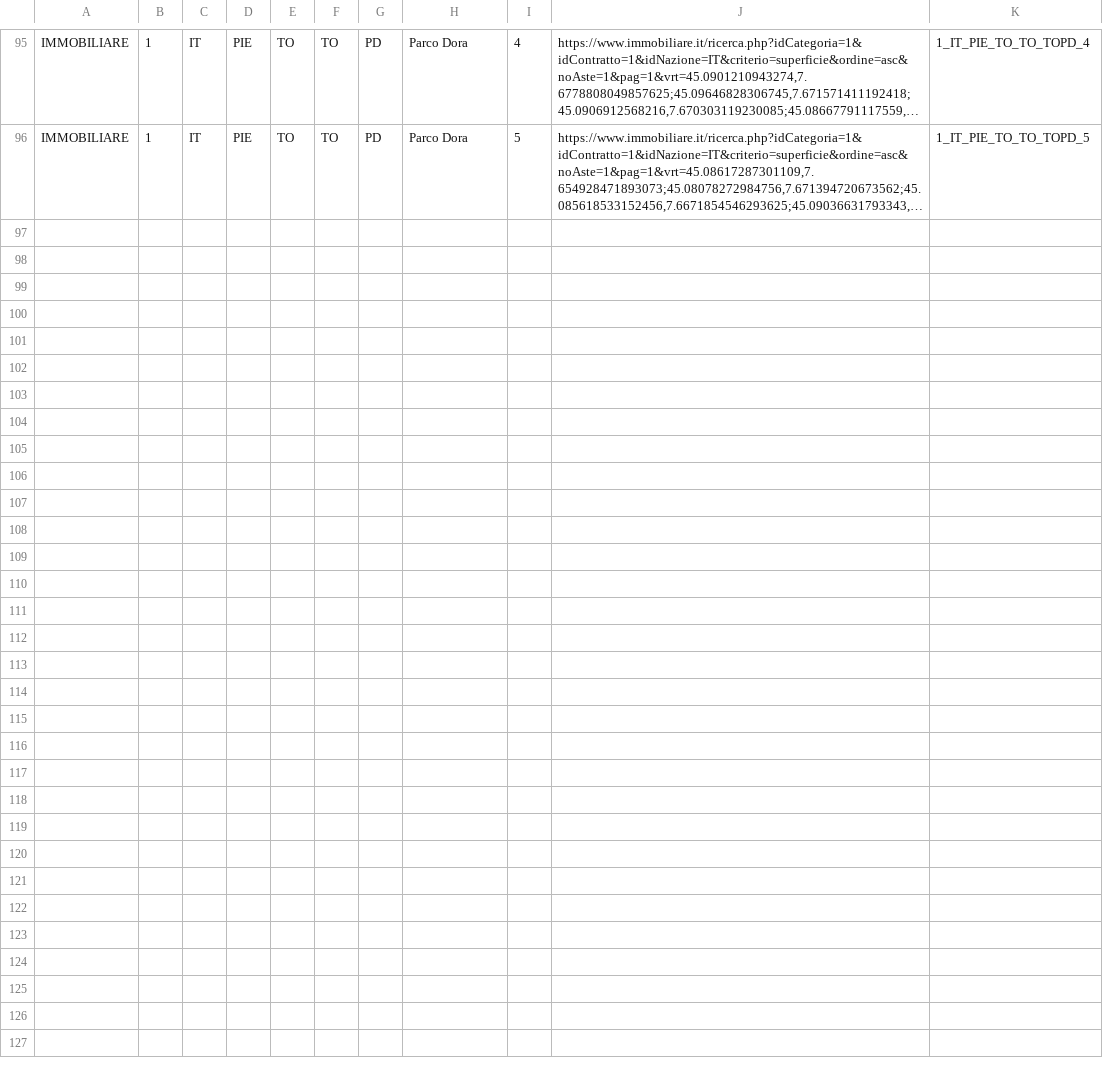
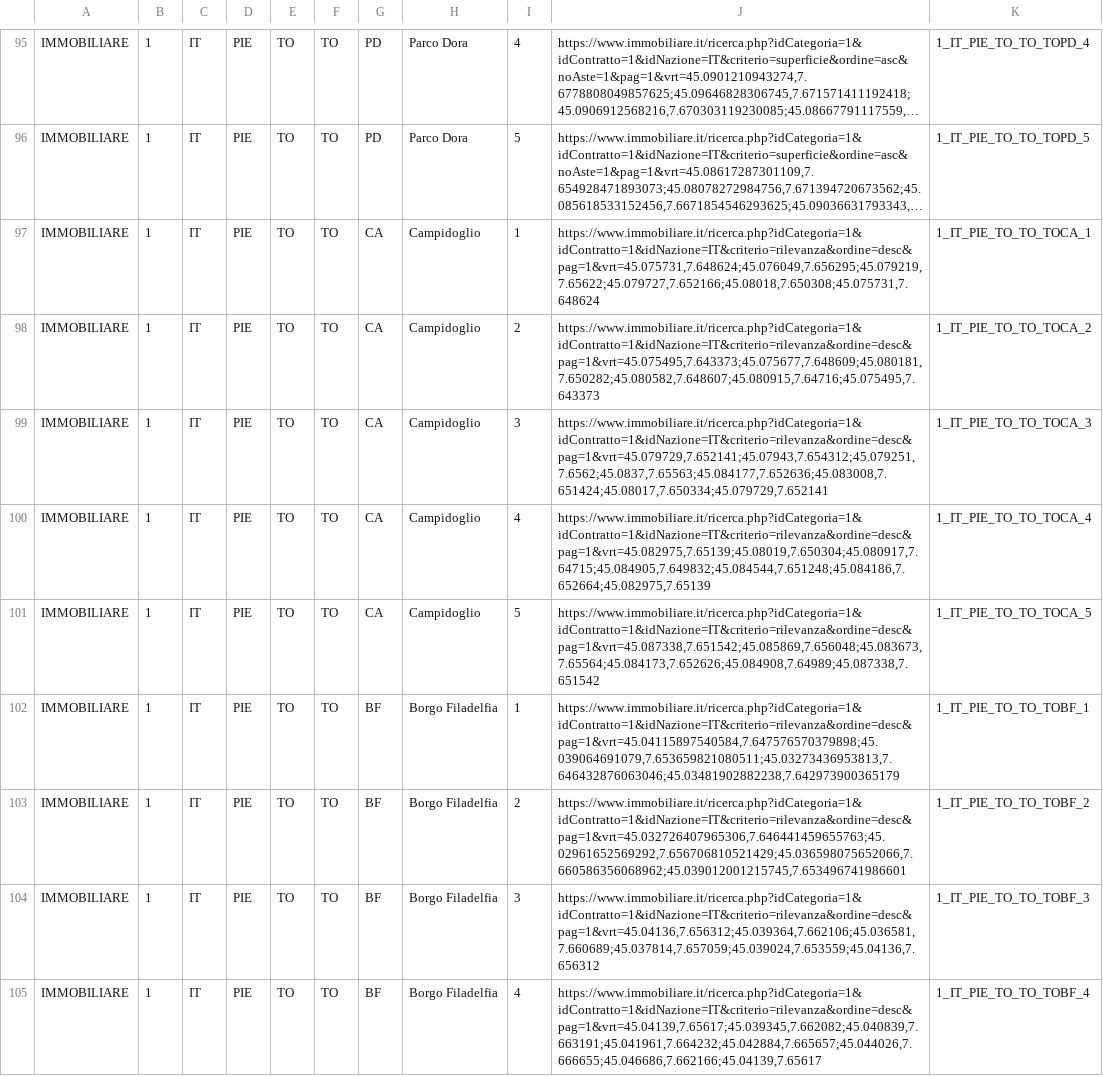
Before and after one commit to francescodenicola/immobiliare_crawler, a CSV file: torino.csv, drawn as a sheet; only a part is shown, gaps mark what is left out; long unchanged cells end in …; the diff names each change by its address in the sheet, - before the commit and + after, or states it on an @@ line.

Commit message:
added sql azure connection + borgo filadelfia

```diff
--- a/torino.csv
+++ b/torino.csv
+row 97: IMMOBILIARE | 1 | IT | PIE | TO | TO | CA | Campidoglio | 1 | https://www.immobiliare.it/ricerca.php?idCategoria=1&idContratto=1&idNazione=IT&criterio=rilevanza&ordine=desc&pag=1&vrt=45.075731,7.648624;45.076049,7.656295;45.079219,7.65622;45.079727,7.652166;45.08018,7.650308;45.075731,7.648624 | 1_IT_PIE_TO_TO_TOCA_1
+row 98: IMMOBILIARE | 1 | IT | PIE | TO | TO | CA | Campidoglio | 2 | https://www.immobiliare.it/ricerca.php?idCategoria=1&idContratto=1&idNazione=IT&criterio=rilevanza&ordine=desc&pag=1&vrt=45.075495,7.643373;45.075677,7.648609;45.080181,7.650282;45.080582,7.648607;45.080915,7.64716;45.075495,7.643373 | 1_IT_PIE_TO_TO_TOCA_2
+row 99: IMMOBILIARE | 1 | IT | PIE | TO | TO | CA | Campidoglio | 3 | https://www.immobiliare.it/ricerca.php?idCategoria=1&idContratto=1&idNazione=IT&criterio=rilevanza&ordine=desc&pag=1&vrt=45.079729,7.652141;45.07943,7.654312;45.079251,7.6562;45.0837,7.65563;45.084177,7.652636;45.083008,7.651424;45.08017,7.650334;45.079729,7.652141 | 1_IT_PIE_TO_TO_TOCA_3
+row 100: IMMOBILIARE | 1 | IT | PIE | TO | TO | CA | Campidoglio | 4 | https://www.immobiliare.it/ricerca.php?idCategoria=1&idContratto=1&idNazione=IT&criterio=rilevanza&ordine=desc&pag=1&vrt=45.082975,7.65139;45.08019,7.650304;45.080917,7.64715;45.084905,7.649832;45.084544,7.651248;45.084186,7.652664;45.082975,7.65139 | 1_IT_PIE_TO_TO_TOCA_4
+row 101: IMMOBILIARE | 1 | IT | PIE | TO | TO | CA | Campidoglio | 5 | https://www.immobiliare.it/ricerca.php?idCategoria=1&idContratto=1&idNazione=IT&criterio=rilevanza&ordine=desc&pag=1&vrt=45.087338,7.651542;45.085869,7.656048;45.083673,7.65564;45.084173,7.652626;45.084908,7.64989;45.087338,7.651542 | 1_IT_PIE_TO_TO_TOCA_5
+row 102: IMMOBILIARE | 1 | IT | PIE | TO | TO | BF | Borgo Filadelfia | 1 | https://www.immobiliare.it/ricerca.php?idCategoria=1&idContratto=1&idNazione=IT&criterio=rilevanza&ordine=desc&pag=1&vrt=45.04115897540584,7.647576570379898;45.039064691079,7.653659821080511;45.03273436953813,7.646432876063046;45.03481902882238,7.642973900365179 | 1_IT_PIE_TO_TO_TOBF_1
+row 103: IMMOBILIARE | 1 | IT | PIE | TO | TO | BF | Borgo Filadelfia | 2 | https://www.immobiliare.it/ricerca.php?idCategoria=1&idContratto=1&idNazione=IT&criterio=rilevanza&ordine=desc&pag=1&vrt=45.032726407965306,7.646441459655763;45.02961652569292,7.656706810521429;45.036598075652066,7.660586356068962;45.039012001215745,7.653496741986601 | 1_IT_PIE_TO_TO_TOBF_2
+row 104: IMMOBILIARE | 1 | IT | PIE | TO | TO | BF | Borgo Filadelfia | 3 | https://www.immobiliare.it/ricerca.php?idCategoria=1&idContratto=1&idNazione=IT&criterio=rilevanza&ordine=desc&pag=1&vrt=45.04136,7.656312;45.039364,7.662106;45.036581,7.660689;45.037814,7.657059;45.039024,7.653559;45.04136,7.656312 | 1_IT_PIE_TO_TO_TOBF_3
+row 105: IMMOBILIARE | 1 | IT | PIE | TO | TO | BF | Borgo Filadelfia | 4 | https://www.immobiliare.it/ricerca.php?idCategoria=1&idContratto=1&idNazione=IT&criterio=rilevanza&ordine=desc&pag=1&vrt=45.04139,7.65617;45.039345,7.662082;45.040839,7.663191;45.041961,7.664232;45.042884,7.665657;45.044026,7.666655;45.046686,7.662166;45.04139,7.65617 | 1_IT_PIE_TO_TO_TOBF_4
```
Also changed, not shown: torino_orig.csv, 3 other files.
